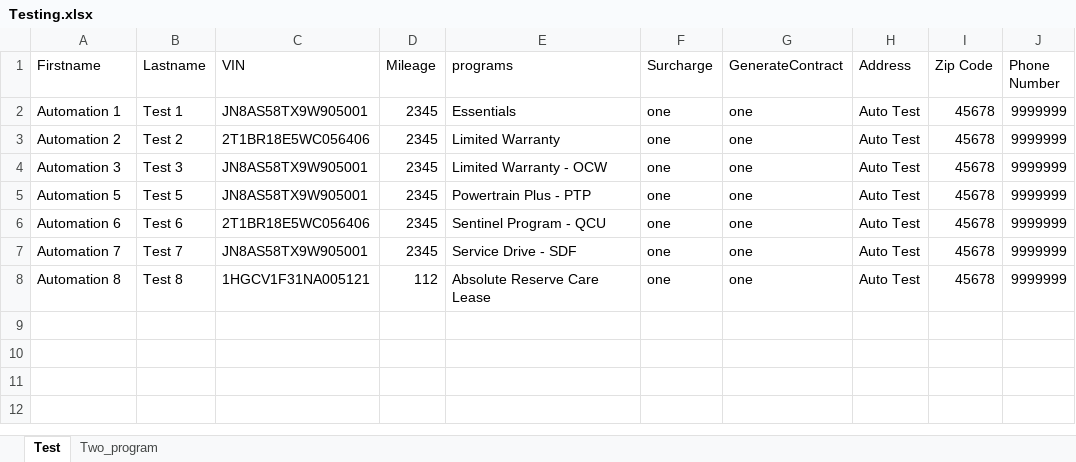
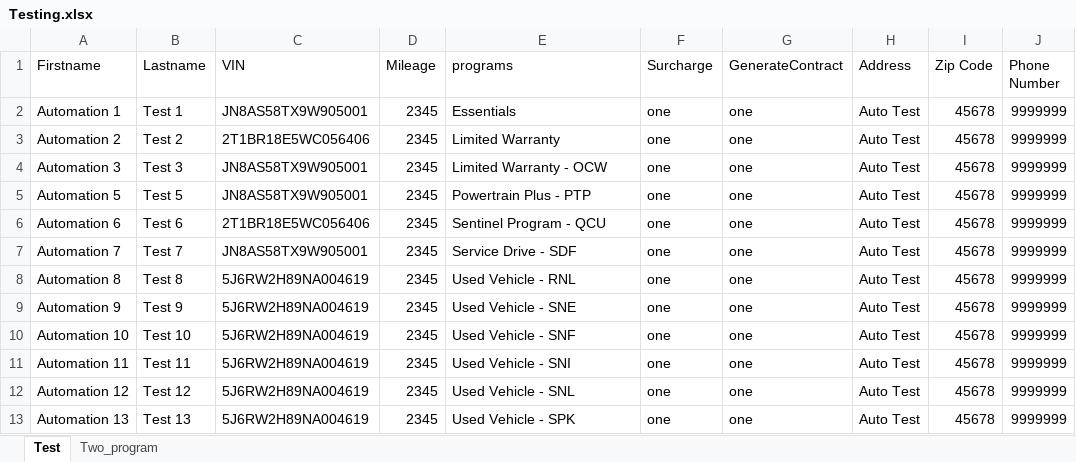
Before and after one commit to ankitcoforge/adle2eautomation, an Excel workbook: Testing.xlsx, sheet Test, drawn as a sheet; values as stored, in another font and other column widths than the file's, no borders; the diff names each change by its address in the sheet, - before the commit and + after, or states it on an @@ line.

Commit message:
Added more test data

```diff
--- a/Testing.xlsx (sheet Test)
+++ b/Testing.xlsx (sheet Test)
-C8 (VIN): 1HGCV1F31NA005121
+C8 (VIN): 5J6RW2H89NA004619
-D8 (Mileage): 112
+D8 (Mileage): 2345
-E8 (programs): Absolute Reserve Care Lease
+E8 (programs): Used Vehicle - RNL
+row 9: Automation 9 | Test 9 | 5J6RW2H89NA004619 | 2345 | Used Vehicle - SNE | one | one | Auto Test | 45678 | 9999999
+row 10: Automation 10 | Test 10 | 5J6RW2H89NA004619 | 2345 | Used Vehicle - SNF | one | one | Auto Test | 45678 | 9999999
+row 11: Automation 11 | Test 11 | 5J6RW2H89NA004619 | 2345 | Used Vehicle - SNI | one | one | Auto Test | 45678 | 9999999
+row 12: Automation 12 | Test 12 | 5J6RW2H89NA004619 | 2345 | Used Vehicle - SNL | one | one | Auto Test | 45678 | 9999999
+row 13: Automation 13 | Test 13 | 5J6RW2H89NA004619 | 2345 | Used Vehicle - SPK | one | one | Auto Test | 45678 | 9999999
```
Also changed, not shown: sheet Two_program.
